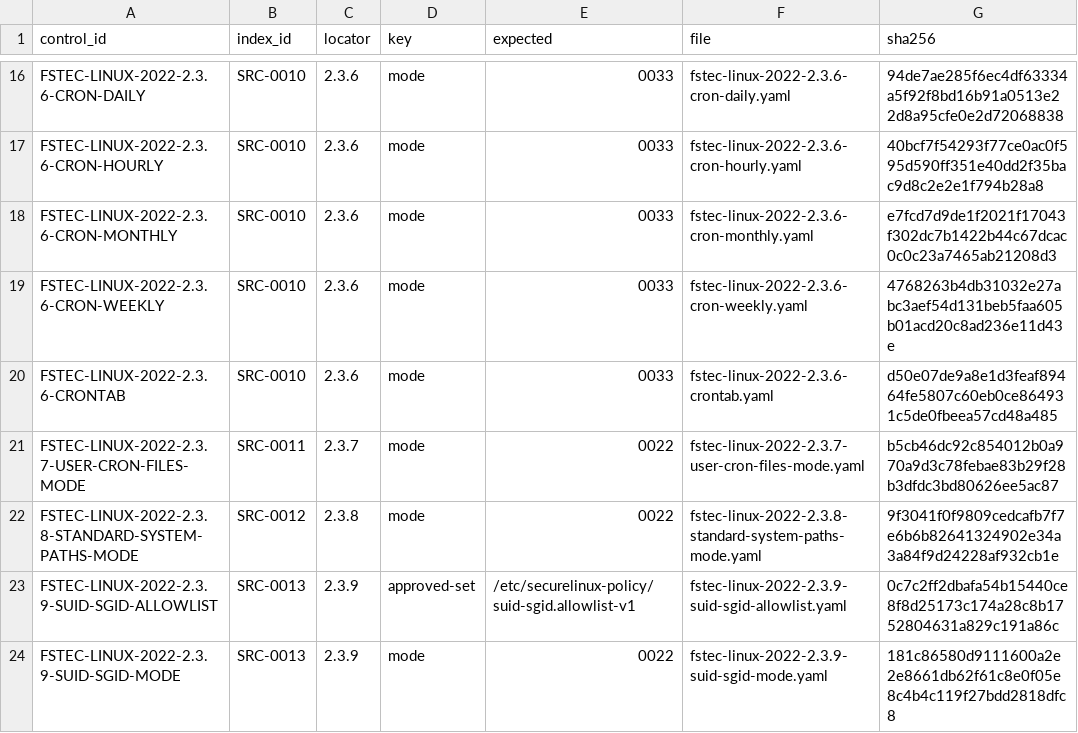
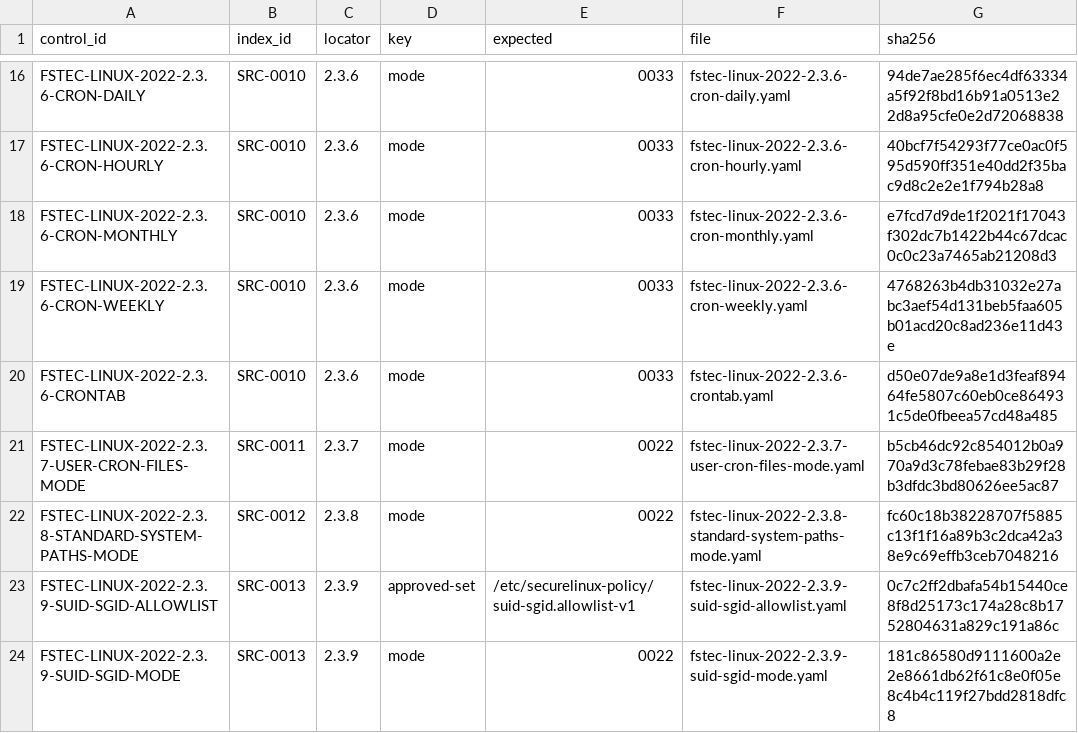
Before and after one commit to rasav65/SecureLinux-Policy, a TSV file: controls/fstec-core/linux-2022/CONTROL-MANIFEST.tsv, drawn as a sheet; only a part is shown, gaps mark what is left out.

```diff
--- a/controls/fstec-core/linux-2022/CONTROL-MANIFEST.tsv
+++ b/controls/fstec-core/linux-2022/CONTROL-MANIFEST.tsv
@@ -21,3 +21,3 @@ FSTEC-LINUX-2022-2.3.6-CRONTAB	SRC-0010	2.3.6	mode	0033	fstec-linux-2022-2.3.6-c
 FSTEC-LINUX-2022-2.3.7-USER-CRON-FILES-MODE	SRC-0011	2.3.7	mode	0022	fstec-linux-2022-2.3.7-user-cron-files-mode.yaml	b5cb46dc92c854012b0a970a9d3c78febae83b29f28b3dfdc3bd80626ee5ac87
-FSTEC-LINUX-2022-2.3.8-STANDARD-SYSTEM-PATHS-MODE	SRC-0012	2.3.8	mode	0022	fstec-linux-2022-2.3.8-standard-system-paths-mode.yaml	9f3041f0f9809cedcafb7f7e6b6b82641324902e34a3a84f9d24228af932cb1e
+FSTEC-LINUX-2022-2.3.8-STANDARD-SYSTEM-PATHS-MODE	SRC-0012	2.3.8	mode	0022	fstec-linux-2022-2.3.8-standard-system-paths-mode.yaml	fc60c18b38228707f5885c13f1f16a89b3c2dca42a38e9c69effb3ceb7048216
 FSTEC-LINUX-2022-2.3.9-SUID-SGID-ALLOWLIST	SRC-0013	2.3.9	approved-set	/etc/securelinux-policy/suid-sgid.allowlist-v1	fstec-linux-2022-2.3.9-suid-sgid-allowlist.yaml	0c7c2ff2dbafa54b15440ce8f8d25173c174a28c8b1752804631a829c191a86c
```
Also changed, not shown: product/APPLY-IMPLEMENTATION-REGISTRY.tsv, product/APPLY-KIND-REGISTRY.tsv, 27 other files.
